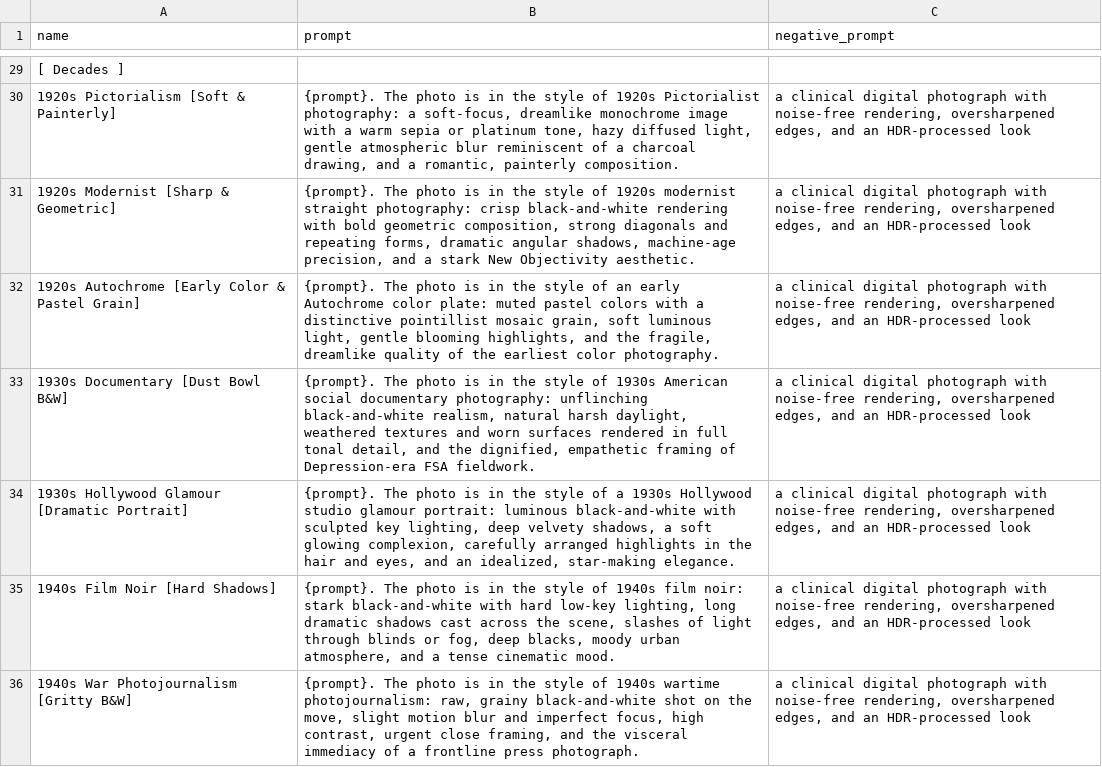
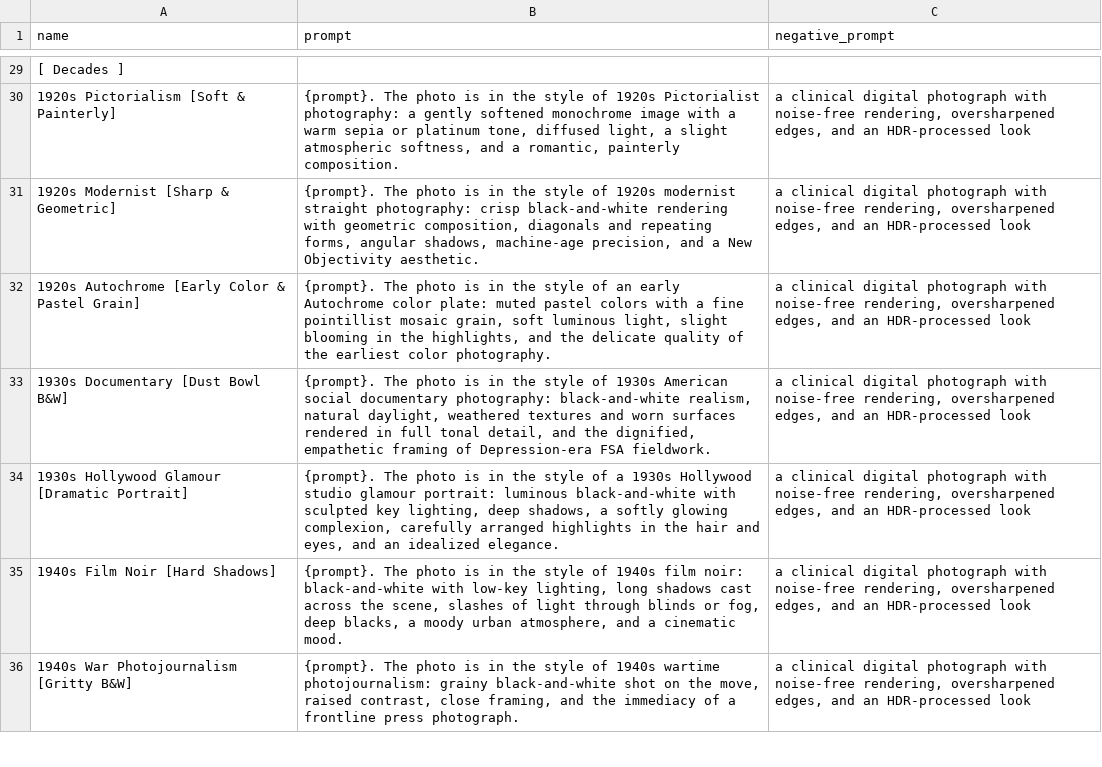
Before and after one commit to aoleg/WebUI-Styles-for-Krea-2, a CSV file: styles.csv, drawn as a sheet; only a part is shown, gaps mark what is left out; the diff covers the shown part only; the diff names each change by its address in the sheet, - before the commit and + after, or states it on an @@ line.

Commit message:
Major update: every film stock tested and updated
Tested every film stock prompt, updated accordingly. The original version was mostly overdoing it; toned it down (by a lot).

```diff
--- a/styles.csv
+++ b/styles.csv
-B30 (prompt): …photography: a soft-focus, dreamlike monochrome image with a warm sepia or platinum tone, hazy diffused light, gentle atmospheric blur reminiscent of a charcoal drawing, and a…
+B30 (prompt): …photography: a gently softened monochrome image with a warm sepia or platinum tone, diffused light, a slight atmospheric softness, and a…
-B31 (prompt): …rendering with bold geometric composition, strong diagonals and repeating forms, dramatic angular shadows, machine-age precision, and a stark New Objectivity…
+B31 (prompt): …rendering with geometric composition, diagonals and repeating forms, angular shadows, machine-age precision, and a New Objectivity…
-B32 (prompt): …with a distinctive pointillist mosaic grain, soft luminous light, gentle blooming highlights, and the fragile, dreamlike quality of…
+B32 (prompt): …with a fine pointillist mosaic grain, soft luminous light, slight blooming in the highlights, and the delicate quality of…
-B33 (prompt): …documentary photography: unflinching black-and-white realism, natural harsh daylight, weathered…
+B33 (prompt): …documentary photography: black-and-white realism, natural daylight, weathered…
-B34 (prompt): …lighting, deep velvety shadows, a soft glowing complexion, carefully arranged highlights in the hair and eyes, and an idealized, star-making elegance.
+B34 (prompt): …lighting, deep shadows, a softly glowing complexion, carefully arranged highlights in the hair and eyes, and an idealized elegance.
-B35 (prompt): …film noir: stark black-and-white with hard low-key lighting, long dramatic shadows cast across the scene, slashes of light through blinds or fog, deep blacks, moody urban atmosphere, and a tense cinematic mood.
+B35 (prompt): …film noir: black-and-white with low-key lighting, long shadows cast across the scene, slashes of light through blinds or fog, deep blacks, a moody urban atmosphere, and a cinematic mood.
-B36 (prompt): …wartime photojournalism: raw, grainy black-and-white shot on the move, slight motion blur and imperfect focus, high contrast, urgent close framing, and the visceral immediacy of…
+B36 (prompt): …wartime photojournalism: grainy black-and-white shot on the move, raised contrast, close framing, and the immediacy of…
```
Also changed, not shown: 86 edited cells elsewhere in this file.
